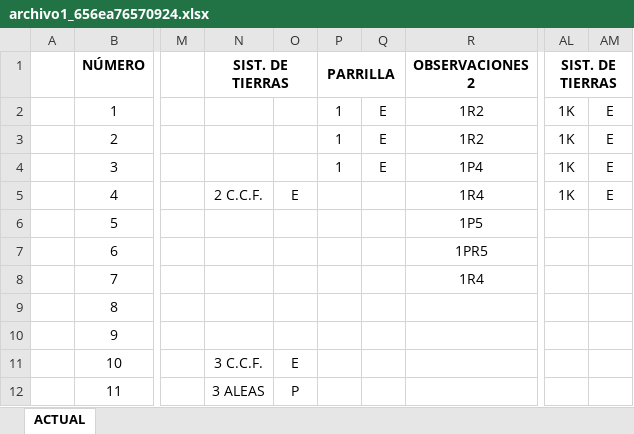
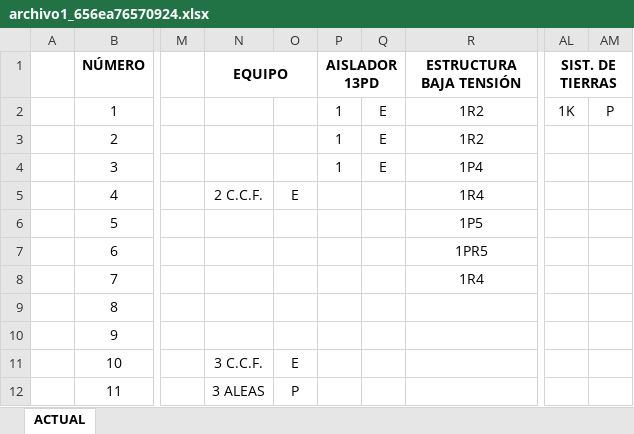
Before and after one commit to Kevin-Barrera/Proyect-CFE-2.0, an Excel workbook: Archivos/archivo1_656ea76570924.xlsx, sheet ACTUAL, drawn as a sheet; only a part is shown, gaps mark what is left out; values as stored, in another font and other column widths than the file's, no borders; conditional formats not drawn; the diff names each change by its address in the sheet, - before the commit and + after, or states it on an @@ line.

```diff
--- a/Archivos/archivo1_656ea76570924.xlsx (sheet ACTUAL)
+++ b/Archivos/archivo1_656ea76570924.xlsx (sheet ACTUAL)
-N1: SIST. DE TIERRAS
+N1: EQUIPO
-P1: PARRILLA
+P1: AISLADOR 13PD
-R1: OBSERVACIONES 2
+R1: ESTRUCTURA BAJA TENSIÓN
-AM2: E
+AM2: P
-AL3:AL5 (SIST. DE TIERRAS): 1K
+AL3:AL5 (SIST. DE TIERRAS): (empty)
-AM3:AM5: E
+AM3:AM5: (empty)
```
Also changed, not shown: formulas that keep their value, Archivos/REPORTE FINAL.xlsx, 5 other files.
